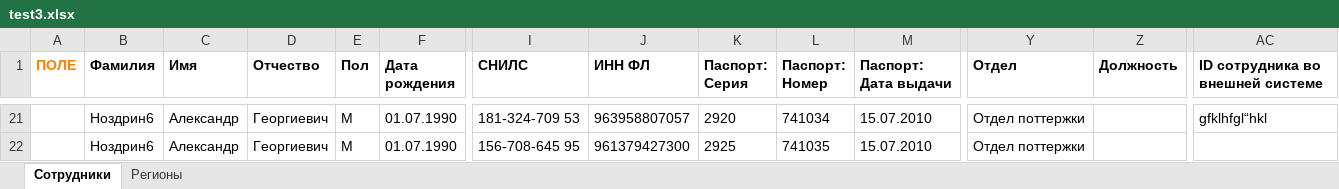
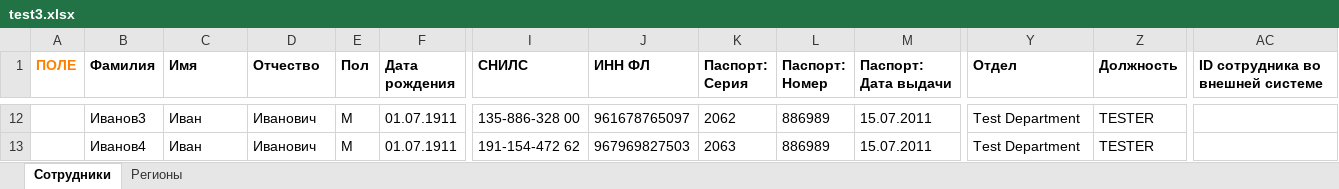
Before and after one commit to maria-sabo/xlsx-integration, an Excel workbook: test3.xlsx, sheet Сотрудники, drawn as a sheet; only a part is shown, gaps mark what is left out; values as stored, in another font and other column widths than the file's, no borders; addresses are those after the commit; the diff covers the shown part only; the diff names each change by its address in the sheet, - before the commit and + after, or states it on an @@ line.

```diff
--- a/test3.xlsx (sheet Сотрудники)
+++ b/test3.xlsx (sheet Сотрудники)
-B12 (Фамилия): Ноздрин6
+B12 (Фамилия): Иванов3
-C12:C13 (Имя): Александр
+C12:C13 (Имя): Иван
-D12:D13 (Отчество): Георгиевич
+D12:D13 (Отчество): Иванович
-F12:F13 (Дата рождения): 01.07.1990
+F12:F13 (Дата рождения): 01.07.1911
-I12 (СНИЛС): 181-324-709 53
+I12 (СНИЛС): 135-886-328 00
-J12 (ИНН ФЛ): 963958807057
+J12 (ИНН ФЛ): 961678765097
-K12 (Паспорт: Серия): 2920
+K12 (Паспорт: Серия): 2062
-L12 (Паспорт: Номер): 741034
+L12 (Паспорт: Номер): 886989
-M12:M13 (Паспорт: Дата выдачи): 15.07.2010
+M12:M13 (Паспорт: Дата выдачи): 15.07.2011
-Y12:Y13 (Отдел): Отдел поттержки
+Y12:Y13 (Отдел): Test Department
-Z12:Z13 (Должность): (empty)
+Z12:Z13 (Должность): TESTER
-AC12 (ID сотрудника во внешней системе): gfklhfgl“hkl
+AC12 (ID сотрудника во внешней системе): (empty)
-B13 (Фамилия): Ноздрин6
+B13 (Фамилия): Иванов4
-I13 (СНИЛС): 156-708-645 95
+I13 (СНИЛС): 191-154-472 62
-J13 (ИНН ФЛ): 961379427300
+J13 (ИНН ФЛ): 967969827503
-K13 (Паспорт: Серия): 2925
+K13 (Паспорт: Серия): 2063
-L13 (Паспорт: Номер): 741035
+L13 (Паспорт: Номер): 886989
```
Also changed, not shown: 9 removed rows and 75 edited cells elsewhere in this sheet, 15 other files.
